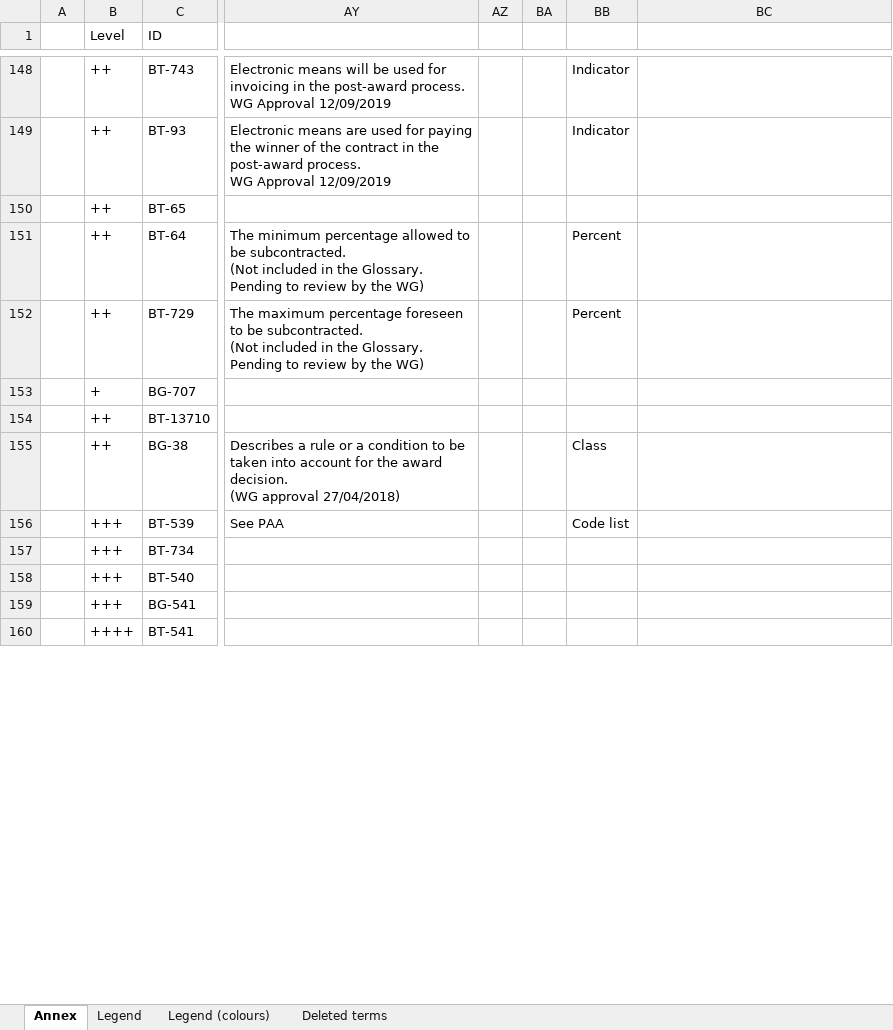
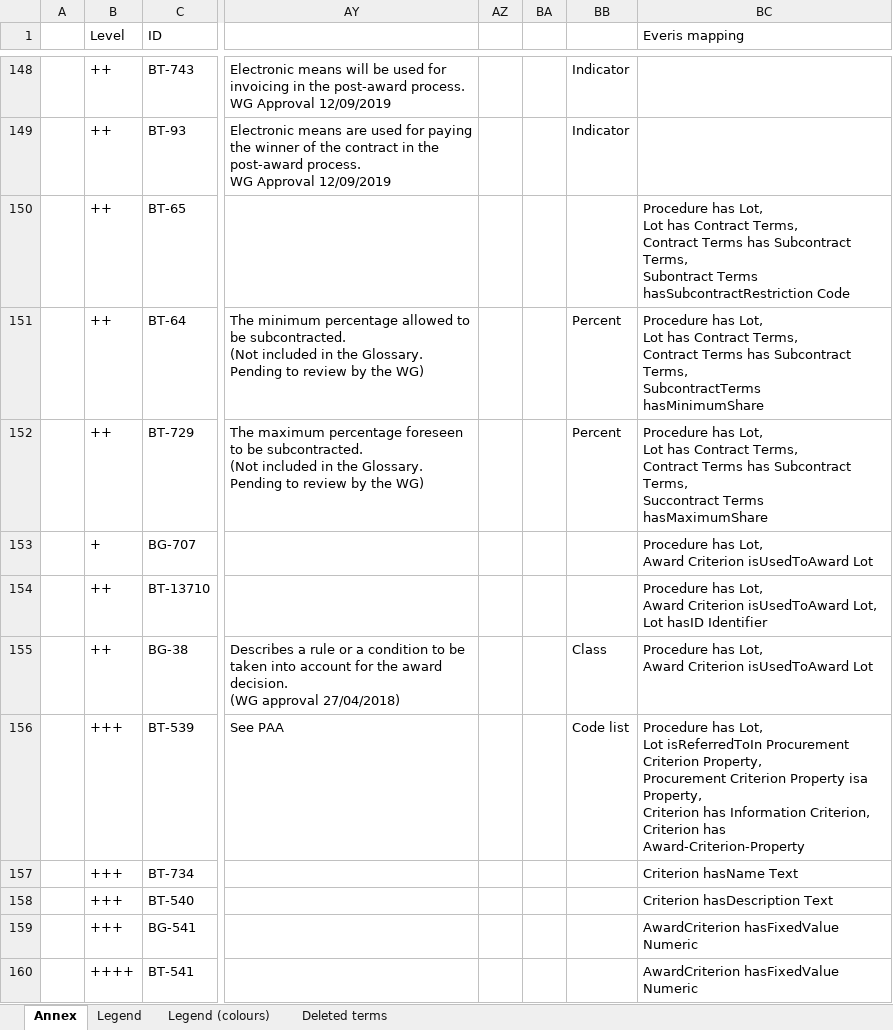
Before and after one commit to OP-TED/ePO, an Excel workbook: v2.0.1/Ontology_eForms_Mapping.xlsx, sheet Annex, drawn as a sheet; only a part is shown, gaps mark what is left out; values as stored, in another font and other column widths than the file's, no cell formats; conditional formats not drawn; ↵ is a line break in a cell; the diff covers the shown part only; the diff names each change by its address in the sheet, - before the commit and + after, or states it on an @@ line.

Commit message:
everis suggestions for the mapping to eForms

```diff
--- a/v2.0.1/Ontology_eForms_Mapping.xlsx (sheet Annex)
+++ b/v2.0.1/Ontology_eForms_Mapping.xlsx (sheet Annex)
-BC1: (empty)
+BC1: Everis mapping
-BC150 (Everis mapping): (empty)
+BC150 (Everis mapping): Procedure has Lot, ↵ Lot has Contract Terms, ↵ Contract Terms has Subcontract Terms, ↵ Subontract Terms hasSubcontractRestriction Code
-BC151 (Everis mapping): (empty)
+BC151 (Everis mapping): Procedure has Lot, ↵ Lot has Contract Terms, ↵ Contract Terms has Subcontract Terms, ↵ SubcontractTerms hasMinimumShare
-BC152 (Everis mapping): (empty)
+BC152 (Everis mapping): Procedure has Lot, ↵ Lot has Contract Terms, ↵ Contract Terms has Subcontract Terms, ↵ Succontract Terms hasMaximumShare
-BC153 (Everis mapping): (empty)
+BC153 (Everis mapping): Procedure has Lot, ↵ Award Criterion isUsedToAward Lot
-BC154 (Everis mapping): (empty)
+BC154 (Everis mapping): Procedure has Lot, ↵ Award Criterion isUsedToAward Lot, ↵ Lot hasID Identifier
-BC155 (Everis mapping): (empty)
+BC155 (Everis mapping): Procedure has Lot, ↵ Award Criterion isUsedToAward Lot
-BC156 (Everis mapping): (empty)
+BC156 (Everis mapping): Procedure has Lot, ↵ Lot isReferredToIn Procurement Criterion Property, ↵ Procurement Criterion Property isa Property, ↵ Criterion has Information Criterion, ↵ Criterion has Award-Criterion-Property
-BC157 (Everis mapping): (empty)
+BC157 (Everis mapping): Criterion hasName Text
-BC158 (Everis mapping): (empty)
+BC158 (Everis mapping): Criterion hasDescription Text
-BC159:BC160 (Everis mapping): (empty)
+BC159:BC160 (Everis mapping): AwardCriterion hasFixedValue Numeric
```
Also changed, not shown: 11 edited cells elsewhere in this sheet, cell formats.
